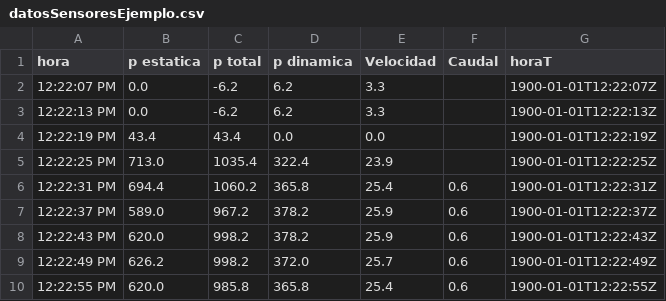
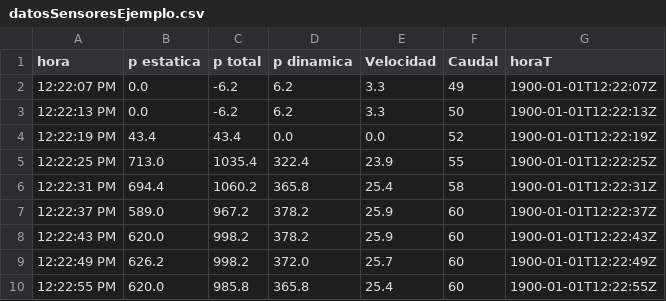
Before and after one commit to gaticavm9/adfRepository, a CSV file: datosSensoresEjemplo.csv, drawn as a sheet.

Commit message:
Update datosSensoresEjemplo.csv

```diff
--- a/datosSensoresEjemplo.csv
+++ b/datosSensoresEjemplo.csv
@@ -1,10 +1,10 @@
 hora,p estatica,p total,p dinamica,Velocidad,Caudal,horaT
-12:22:07 PM,0.0,-6.2,6.2,3.3,,1900-01-01T12:22:07Z
-12:22:13 PM,0.0,-6.2,6.2,3.3,,1900-01-01T12:22:13Z
-12:22:19 PM,43.4,43.4,0.0,0.0,,1900-01-01T12:22:19Z
-12:22:25 PM,713.0,1035.4,322.4,23.9,,1900-01-01T12:22:25Z
-12:22:31 PM,694.4,1060.2,365.8,25.4,0.6,1900-01-01T12:22:31Z
-12:22:37 PM,589.0,967.2,378.2,25.9,0.6,1900-01-01T12:22:37Z
-12:22:43 PM,620.0,998.2,378.2,25.9,0.6,1900-01-01T12:22:43Z
-12:22:49 PM,626.2,998.2,372.0,25.7,0.6,1900-01-01T12:22:49Z
-12:22:55 PM,620.0,985.8,365.8,25.4,0.6,1900-01-01T12:22:55Z
+12:22:07 PM,0.0,-6.2,6.2,3.3,49,1900-01-01T12:22:07Z
+12:22:13 PM,0.0,-6.2,6.2,3.3,50,1900-01-01T12:22:13Z
+12:22:19 PM,43.4,43.4,0.0,0.0,52,1900-01-01T12:22:19Z
+12:22:25 PM,713.0,1035.4,322.4,23.9,55,1900-01-01T12:22:25Z
+12:22:31 PM,694.4,1060.2,365.8,25.4,58,1900-01-01T12:22:31Z
+12:22:37 PM,589.0,967.2,378.2,25.9,60,1900-01-01T12:22:37Z
+12:22:43 PM,620.0,998.2,378.2,25.9,60,1900-01-01T12:22:43Z
+12:22:49 PM,626.2,998.2,372.0,25.7,60,1900-01-01T12:22:49Z
+12:22:55 PM,620.0,985.8,365.8,25.4,60,1900-01-01T12:22:55Z
```
